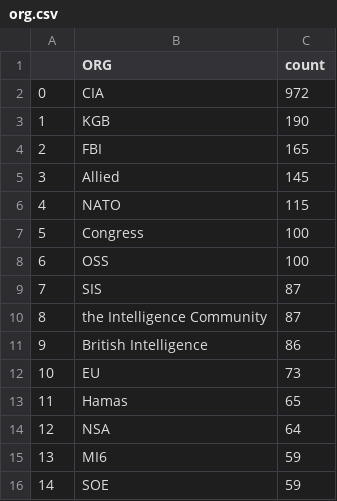
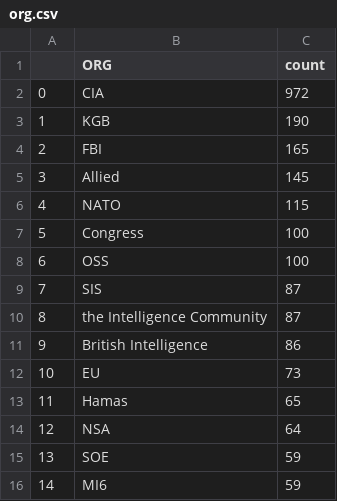
Before and after one commit to yusufaliozkan/zotero-intelligence-bibliography, a CSV file: org.csv, drawn as a sheet.

```diff
--- a/org.csv
+++ b/org.csv
@@ -14,3 +14,3 @@
 12,NSA,64
-13,MI6,59
-14,SOE,59
+13,SOE,59
+14,MI6,59
```
Also changed, not shown: author_auto_replacements.csv, countries.csv, 2 other files.
